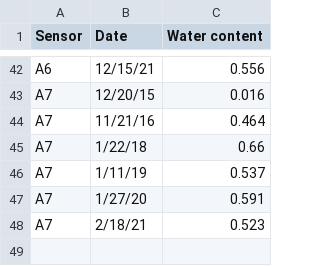
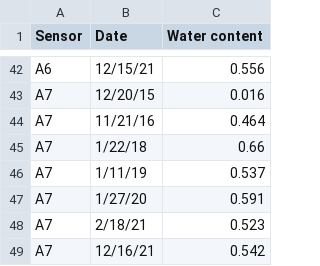
Before and after one commit to evanking27/wetdry, a CSV file: wetting.csv, drawn as a sheet; only a part is shown, gaps mark what is left out.

Commit message:
Update wetting.csv

```diff
--- a/wetting.csv
+++ b/wetting.csv
@@ -48 +48,2 @@ A7,1/27/20,0.591
 A7,2/18/21,0.523
+A7,12/16/21,0.542
```
